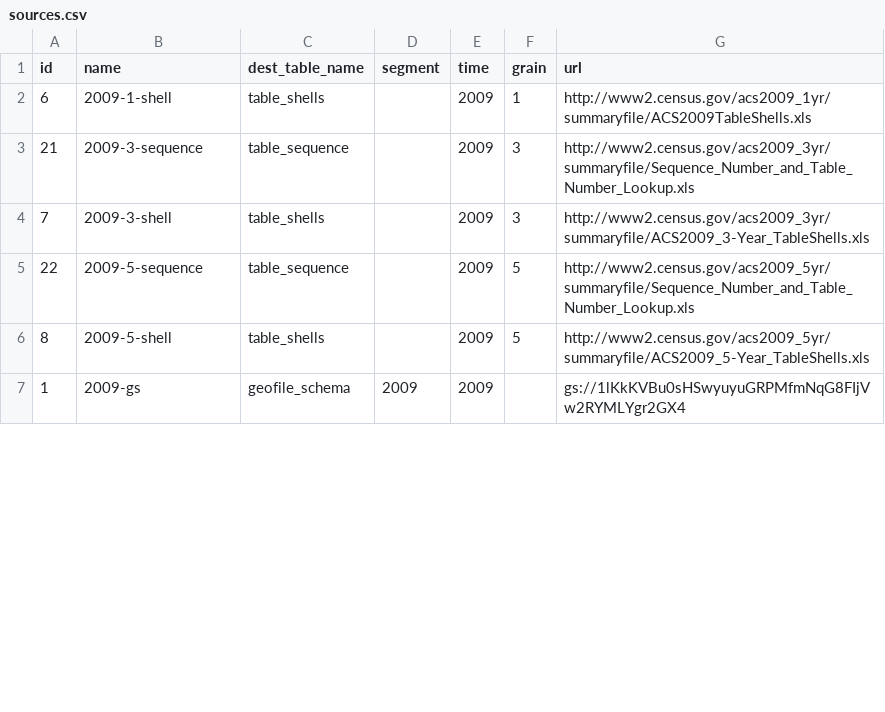
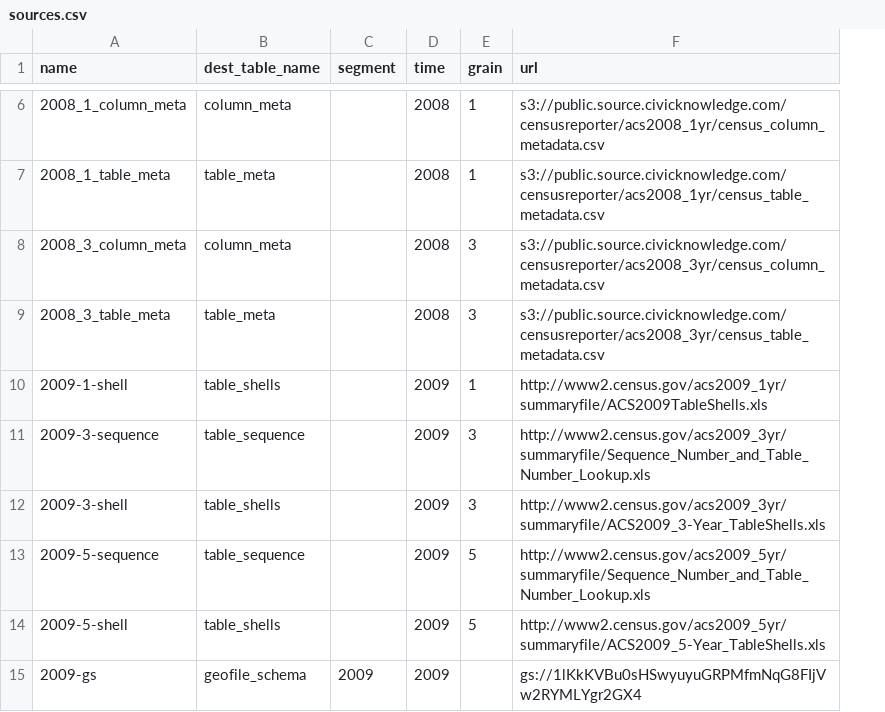
Before and after one commit to CivicKnowledge/ambry10-bundles, a CSV file: census.gov/acs_geofile-schemas-2009e/sources.csv, drawn as a sheet; only a part is shown, gaps mark what is left out; removed rows and columns are numbered as before the commit, all else as after; the diff covers the shown part only; the diff names each change by its address in the sheet, - before the commit and + after, or states it on an @@ line.

```diff
--- a/census.gov/acs_geofile-schemas-2009e/sources.csv
+++ b/census.gov/acs_geofile-schemas-2009e/sources.csv
-column A (id), rows 2-7: 6 | 21 | 7 | 22 | 8 | 1
+row 6: 2008_1_column_meta | column_meta |  | 2008 | 1 | s3://public.source.civicknowledge.com/censusreporter/acs2008_1yr/census_column_metadata.csv
+row 7: 2008_1_table_meta | table_meta |  | 2008 | 1 | s3://public.source.civicknowledge.com/censusreporter/acs2008_1yr/census_table_metadata.csv
+row 8: 2008_3_column_meta | column_meta |  | 2008 | 3 | s3://public.source.civicknowledge.com/censusreporter/acs2008_3yr/census_column_metadata.csv
+row 9: 2008_3_table_meta | table_meta |  | 2008 | 3 | s3://public.source.civicknowledge.com/censusreporter/acs2008_3yr/census_table_metadata.csv
```
Also changed, not shown: 32 added rows elsewhere in this file, census.gov/acs_geofile-schemas-2009e/schema.csv, 4 other files.
